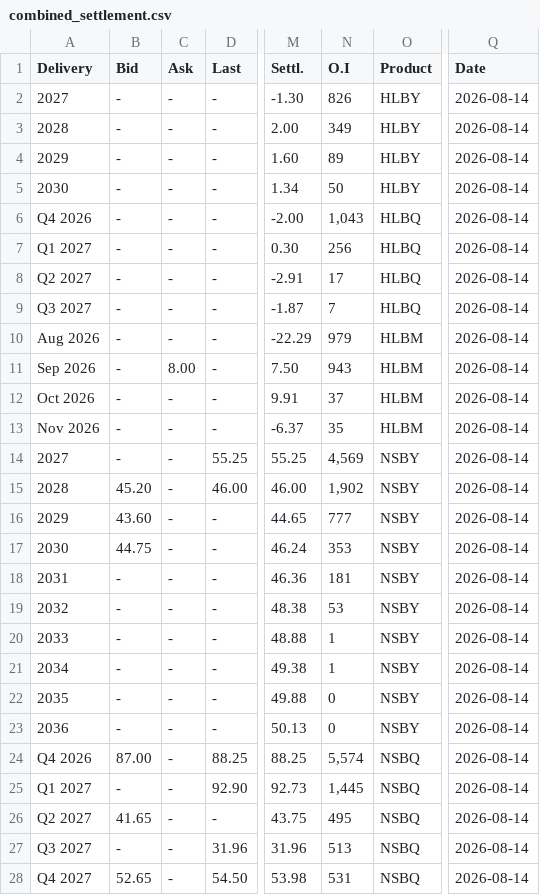
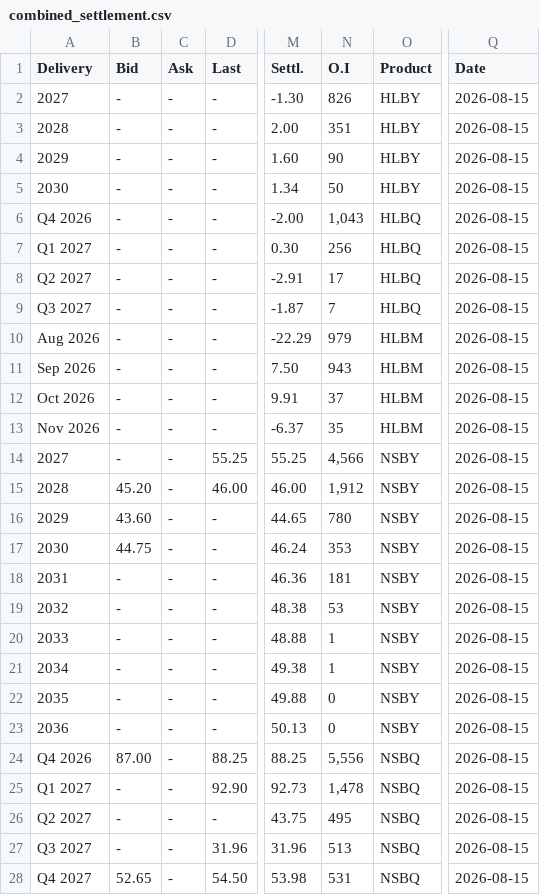
Before and after one commit to rikuisotalus-ux/Euronext-kaikki-tieto, a CSV file: combined_settlement.csv, drawn as a sheet; only a part is shown, gaps mark what is left out; the diff covers the shown part only; the diff names each change by its address in the sheet, - before the commit and + after, or states it on an @@ line.

```diff
--- a/combined_settlement.csv
+++ b/combined_settlement.csv
-Q2:Q28 (Date): 2026-08-14
+Q2:Q28 (Date): 2026-08-15
-N3 (O.I): 349
+N3 (O.I): 351
-N4 (O.I): 89
+N4 (O.I): 90
-C11 (Ask): 8.00
+C11 (Ask): -
-N14 (O.I): 4,569
+N14 (O.I): 4,566
-N15 (O.I): 1,902
+N15 (O.I): 1,912
-N16 (O.I): 777
+N16 (O.I): 780
-N24 (O.I): 5,574
+N24 (O.I): 5,556
-N25 (O.I): 1,445
+N25 (O.I): 1,478
-B26 (Bid): 41.65
+B26 (Bid): -
```
Also changed, not shown: 20 edited cells elsewhere in this file.
